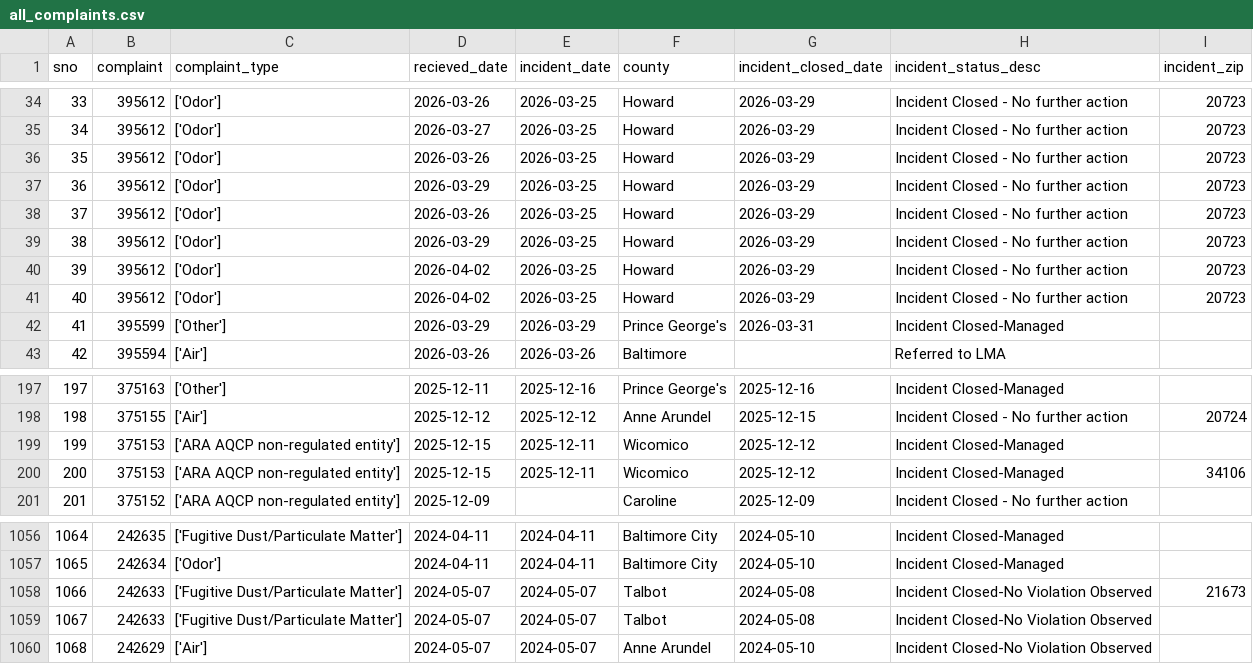
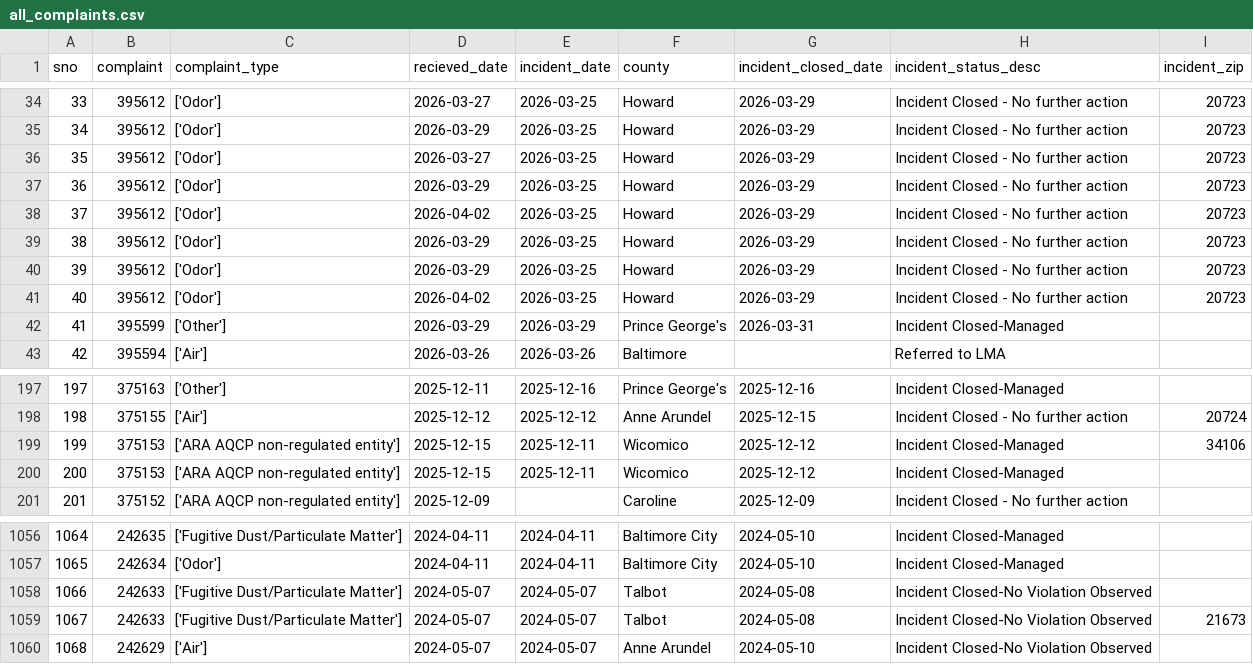
Before and after one commit to johnfcampbell/nicar24pipeline, a CSV file: exported_data/all_complaints.csv, drawn as a sheet; only a part is shown, gaps mark what is left out; the diff covers the shown part only.

```diff
--- a/exported_data/all_complaints.csv
+++ b/exported_data/all_complaints.csv
@@ -34,8 +34,8 @@ sno,complaint,complaint_type,recieved_date,incident_date,county,incident_closed_
-33,395612,['Odor'],2026-03-26,2026-03-25,Howard,2026-03-29,Incident Closed - No further action,20723
-34,395612,['Odor'],2026-03-27,2026-03-25,Howard,2026-03-29,Incident Closed - No further action,20723
-35,395612,['Odor'],2026-03-26,2026-03-25,Howard,2026-03-29,Incident Closed - No further action,20723
+33,395612,['Odor'],2026-03-27,2026-03-25,Howard,2026-03-29,Incident Closed - No further action,20723
+34,395612,['Odor'],2026-03-29,2026-03-25,Howard,2026-03-29,Incident Closed - No further action,20723
+35,395612,['Odor'],2026-03-27,2026-03-25,Howard,2026-03-29,Incident Closed - No further action,20723
 36,395612,['Odor'],2026-03-29,2026-03-25,Howard,2026-03-29,Incident Closed - No further action,20723
-37,395612,['Odor'],2026-03-26,2026-03-25,Howard,2026-03-29,Incident Closed - No further action,20723
+37,395612,['Odor'],2026-04-02,2026-03-25,Howard,2026-03-29,Incident Closed - No further action,20723
 38,395612,['Odor'],2026-03-29,2026-03-25,Howard,2026-03-29,Incident Closed - No further action,20723
-39,395612,['Odor'],2026-04-02,2026-03-25,Howard,2026-03-29,Incident Closed - No further action,20723
+39,395612,['Odor'],2026-03-29,2026-03-25,Howard,2026-03-29,Incident Closed - No further action,20723
 40,395612,['Odor'],2026-04-02,2026-03-25,Howard,2026-03-29,Incident Closed - No further action,20723
@@ -198,4 +198,4 @@ sno,complaint,complaint_type,recieved_date,incident_date,county,incident_closed_
 198,375155,['Air'],2025-12-12,2025-12-12,Anne Arundel,2025-12-15,Incident Closed - No further action,20724
-199,375153,['ARA AQCP non-regulated entity'],2025-12-15,2025-12-11,Wicomico,2025-12-12,Incident Closed-Managed,
-200,375153,['ARA AQCP non-regulated entity'],2025-12-15,2025-12-11,Wicomico,2025-12-12,Incident Closed-Managed,34106
+199,375153,['ARA AQCP non-regulated entity'],2025-12-15,2025-12-11,Wicomico,2025-12-12,Incident Closed-Managed,34106
+200,375153,['ARA AQCP non-regulated entity'],2025-12-15,2025-12-11,Wicomico,2025-12-12,Incident Closed-Managed,
 201,375152,['ARA AQCP non-regulated entity'],2025-12-09,,Caroline,2025-12-09,Incident Closed - No further action,
@@ -1057,4 +1057,4 @@ sno,complaint,complaint_type,recieved_date,incident_date,county,incident_closed_
 1065,242634,['Odor'],2024-04-11,2024-04-11,Baltimore City,2024-05-10,Incident Closed-Managed,
-1066,242633,['Fugitive Dust/Particulate Matter'],2024-05-07,2024-05-07,Talbot,2024-05-08,Incident Closed-No Violation Observed,21673
-1067,242633,['Fugitive Dust/Particulate Matter'],2024-05-07,2024-05-07,Talbot,2024-05-08,Incident Closed-No Violation Observed,
+1066,242633,['Fugitive Dust/Particulate Matter'],2024-05-07,2024-05-07,Talbot,2024-05-08,Incident Closed-No Violation Observed,
+1067,242633,['Fugitive Dust/Particulate Matter'],2024-05-07,2024-05-07,Talbot,2024-05-08,Incident Closed-No Violation Observed,21673
 1068,242629,['Air'],2024-05-07,2024-05-07,Anne Arundel,2024-05-10,Incident Closed-No Violation Observed,
```
Also changed, not shown: 14 edited cells elsewhere in this file.
